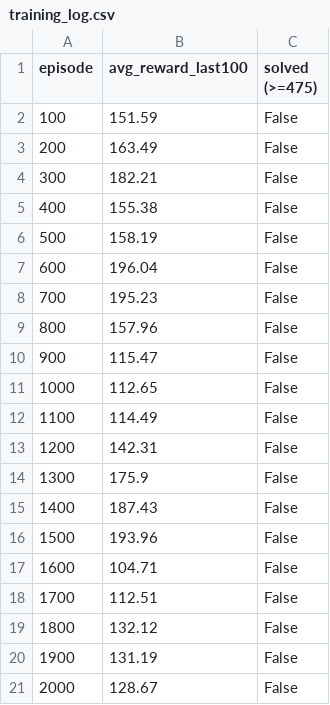
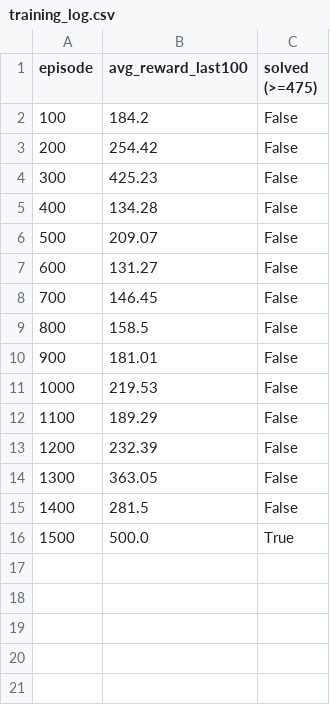
Before and after one commit to tomerashkenazy/Reinforcement-Learning, a CSV file: Assignment2/plots_A2_Q1/2000_episodes,_lr_0.01_gamma_0.95/REINFORCE_with_Baseline/training_log.csv, drawn as a sheet.

```diff
--- a/Assignment2/plots_A2_Q1/2000_episodes,_lr_0.01_gamma_0.95/REINFORCE_with_Baseline/training_log.csv
+++ b/Assignment2/plots_A2_Q1/2000_episodes,_lr_0.01_gamma_0.95/REINFORCE_with_Baseline/training_log.csv
@@ -1,21 +1,16 @@
 episode,avg_reward_last100,solved (>=475)
-100,151.59,False
-200,163.49,False
-300,182.21,False
-400,155.38,False
-500,158.19,False
-600,196.04,False
-700,195.23,False
-800,157.96,False
-900,115.47,False
-1000,112.65,False
-1100,114.49,False
-1200,142.31,False
-1300,175.9,False
-1400,187.43,False
-1500,193.96,False
-1600,104.71,False
-1700,112.51,False
-1800,132.12,False
-1900,131.19,False
-2000,128.67,False
+100,184.2,False
+200,254.42,False
+300,425.23,False
+400,134.28,False
+500,209.07,False
+600,131.27,False
+700,146.45,False
+800,158.5,False
+900,181.01,False
+1000,219.53,False
+1100,189.29,False
+1200,232.39,False
+1300,363.05,False
+1400,281.5,False
+1500,500.0,True
```
Also changed, not shown: 15 other files.
